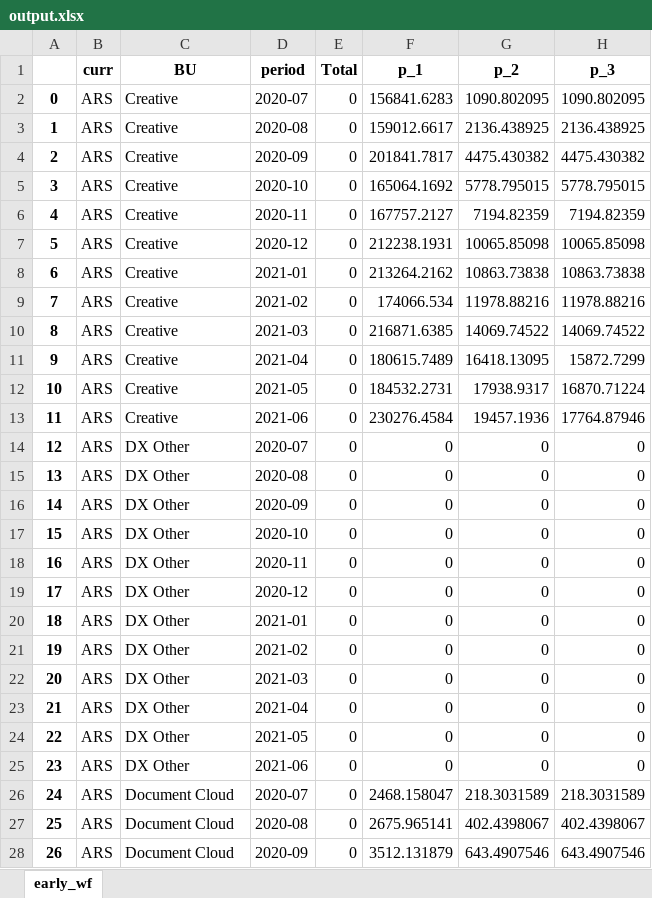
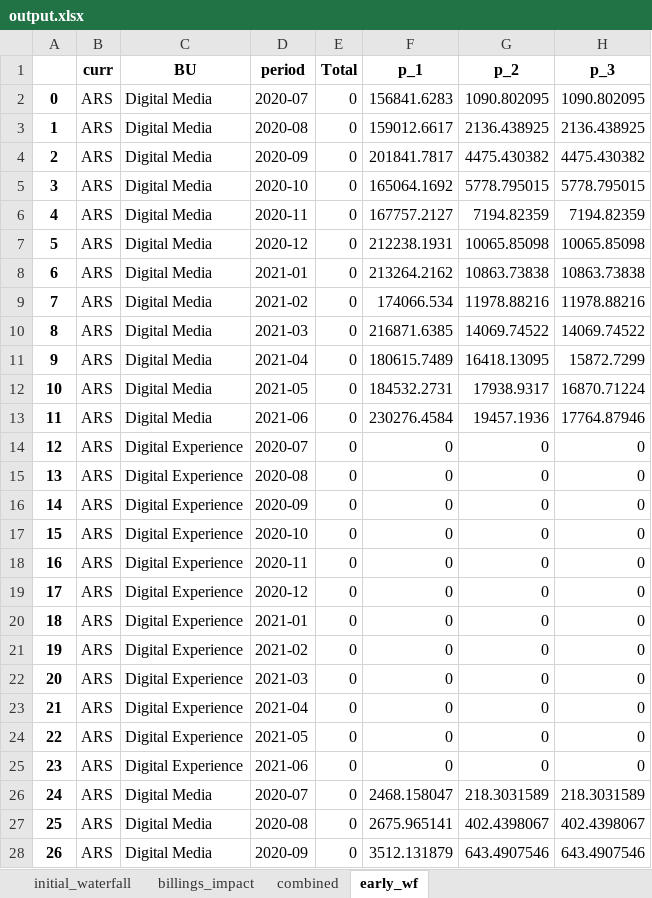
Before and after one commit to davidjsmith44/Deferred_Revenue_Forecast, an Excel workbook: notebooks/output.xlsx, sheet early_wf, drawn as a sheet; only a part is shown; values as stored, in another font and other column widths than the file's, no borders; the diff covers the shown part only; the diff names each change by its address in the sheet, - before the commit and + after, or states it on an @@ line.

```diff
--- a/notebooks/output.xlsx (sheet early_wf)
+++ b/notebooks/output.xlsx (sheet early_wf)
+sheet tab: initial_waterfall
+sheet tab: billings_impact
+sheet tab: combined
-C2:C13 (BU): Creative
+C2:C13 (BU): Digital Media
-C14:C25 (BU): DX Other
+C14:C25 (BU): Digital Experience
-C26:C28 (BU): Document Cloud
+C26:C28 (BU): Digital Media
```
Also changed, not shown: 1593 edited cells elsewhere in this sheet, 4 other files.
